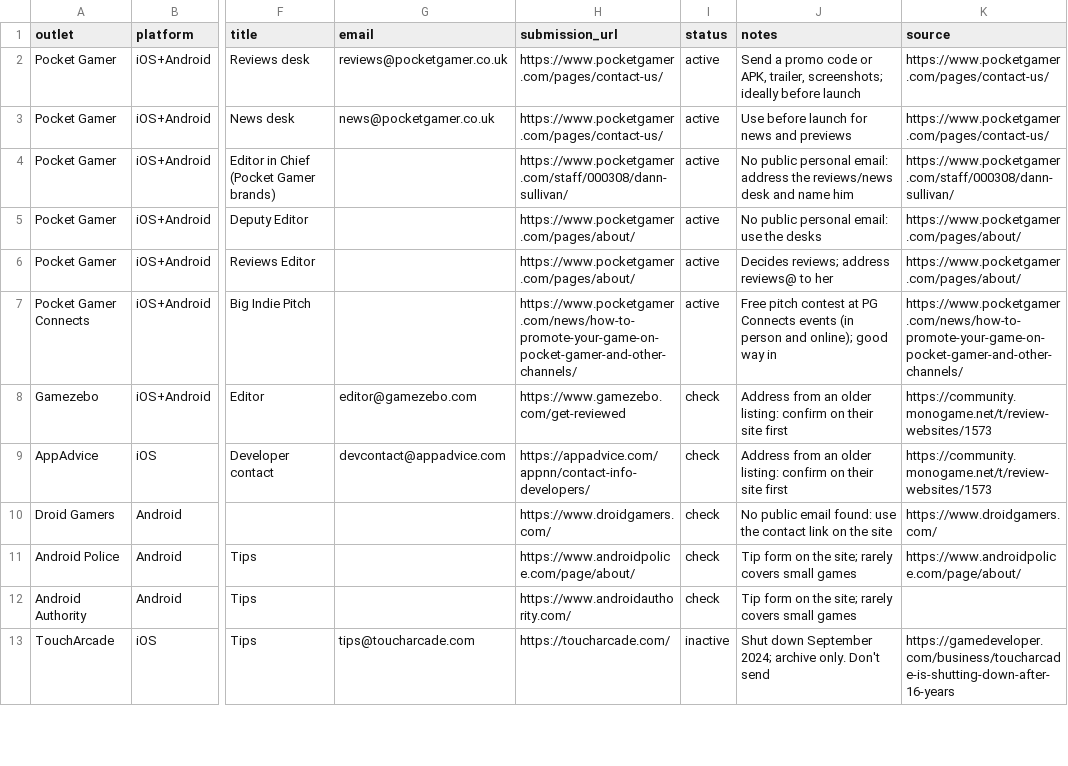
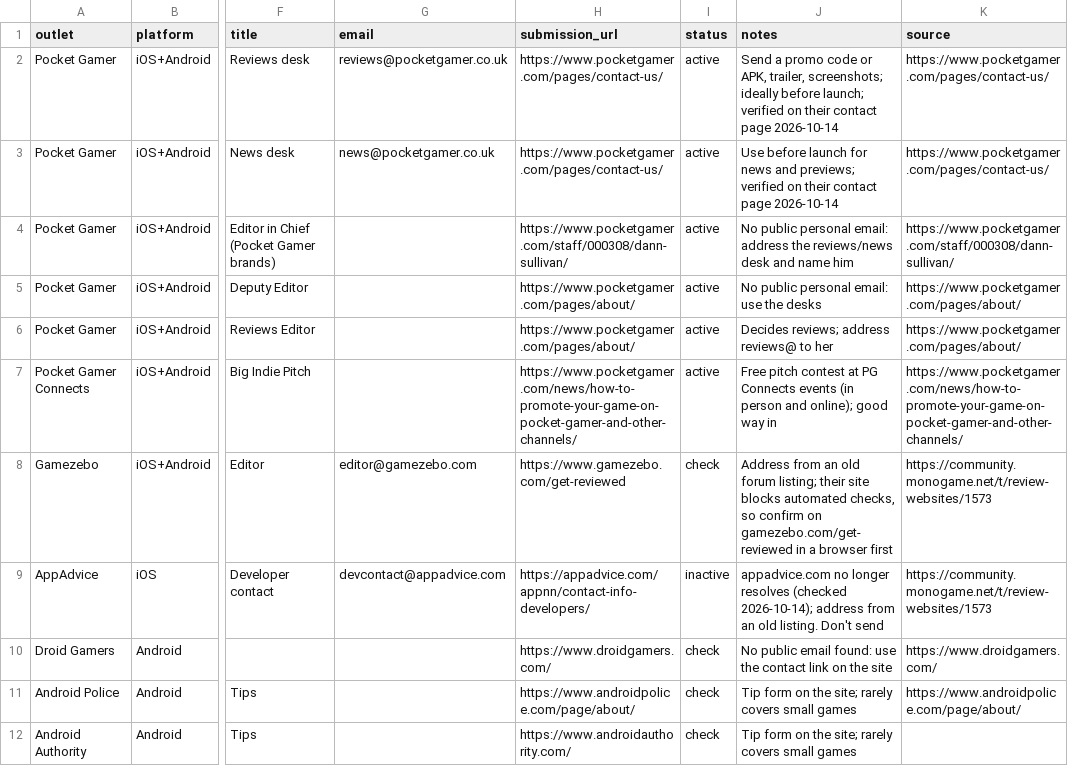
Before and after one commit to tgajdoski/narrow_haul, a CSV file: docs/press_contacts.csv, drawn as a sheet; only a part is shown, gaps mark what is left out; the shorter side is filled out with more unchanged rows; the diff names each change by its address in the sheet, - before the commit and + after, or states it on an @@ line.

```diff
--- a/docs/press_contacts.csv
+++ b/docs/press_contacts.csv
-J2 (notes): …ideally before launch
+J2 (notes): …ideally before launch; verified on their contact page 2026-10-14
-J3 (notes): …news and previews
+J3 (notes): …news and previews; verified on their contact page 2026-10-14
-J8 (notes): …from an older listing: confirm on their site first
+J8 (notes): …from an old forum listing; their site blocks automated checks, so confirm on gamezebo.com/get-reviewed in a browser first
-I9 (status): check
+I9 (status): inactive
-J9 (notes): Address from an older listing: confirm on their site first
+J9 (notes): appadvice.com no longer resolves (checked 2026-10-14); address from an old listing. Don't send
```
